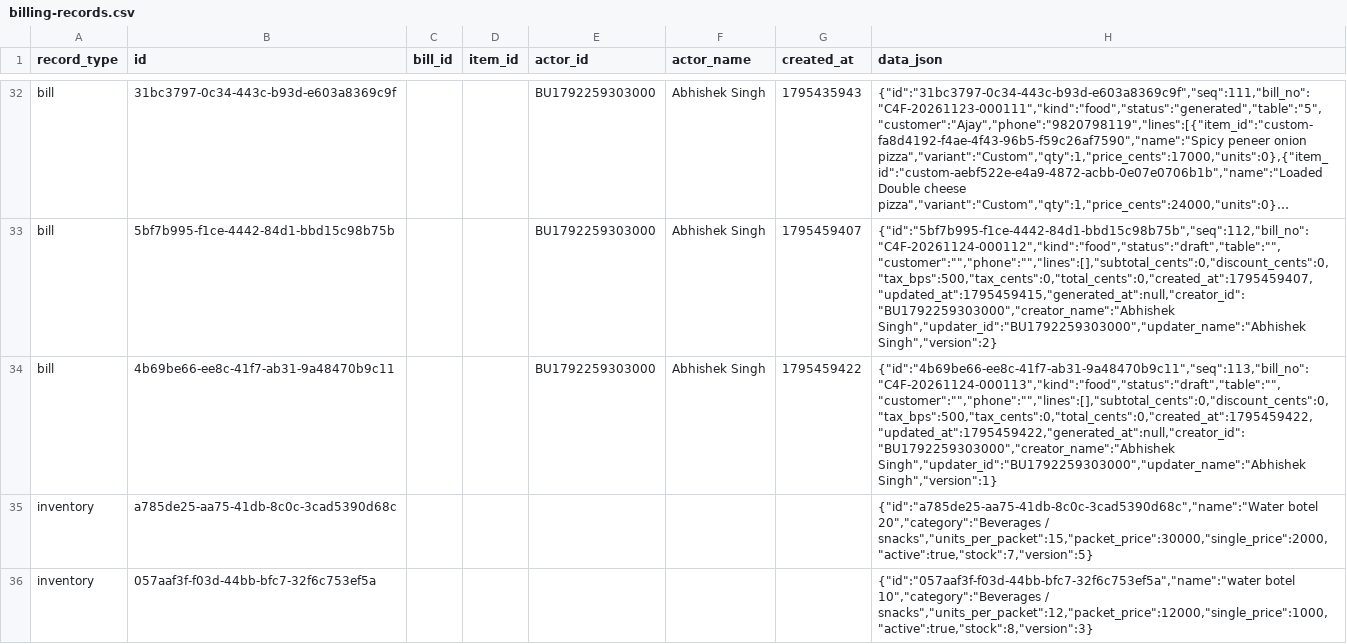
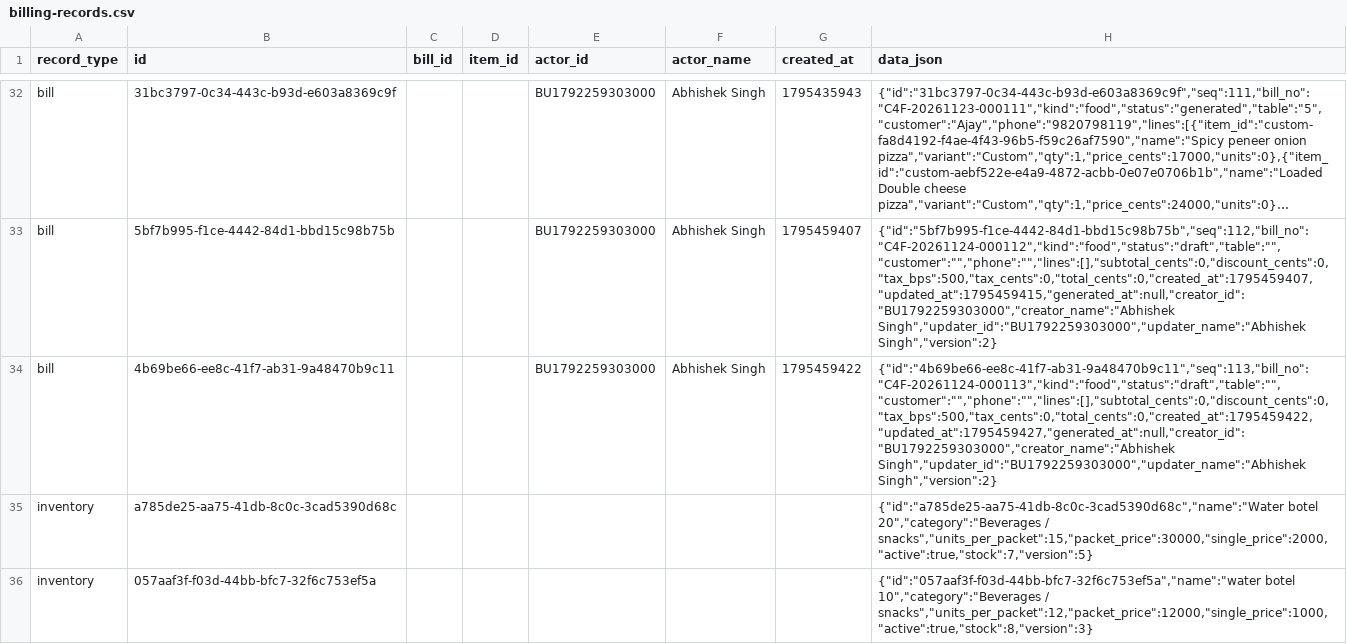
Before and after one commit to BRIJBHAN-SINGH234/call4all, a CSV file: data/billing-records.csv, drawn as a sheet; only a part is shown, gaps mark what is left out; long unchanged cells end in …; the diff covers the shown part only; the diff names each change by its address in the sheet, - before the commit and + after, or states it on an @@ line.

Commit message:
Update shared billing CSV [skip ci]

```diff
--- a/data/billing-records.csv
+++ b/data/billing-records.csv
-H34 (data_json): {"id":"4b69be66-ee8c-41f7-ab31-9a48470b9c11","seq":113,"bill_no":"C4F-20261124-000113","kind":"food","status":"draft","table":"","customer":"","phone":"","lines":[],"subtotal_cents":0,"discount_cents":0,"tax_bps":500,"tax_cents":0,"total_cents":0,"created_at":1795459422,"updated_at":1795459422,"generated_at":null,"creator_id":"BU1792259303000","creator_name":"Abhishek Singh","updater_id":"BU1792259303000","updater_name":"Abhishek Singh","version":1}
+H34 (data_json): {"id":"4b69be66-ee8c-41f7-ab31-9a48470b9c11","seq":113,"bill_no":"C4F-20261124-000113","kind":"food","status":"draft","table":"","customer":"","phone":"","lines":[],"subtotal_cents":0,"discount_cents":0,"tax_bps":500,"tax_cents":0,"total_cents":0,"created_at":1795459422,"updated_at":1795459427,"generated_at":null,"creator_id":"BU1792259303000","creator_name":"Abhishek Singh","updater_id":"BU1792259303000","updater_name":"Abhishek Singh","version":2}
```
Also changed, not shown: 2 added rows elsewhere in this file.
